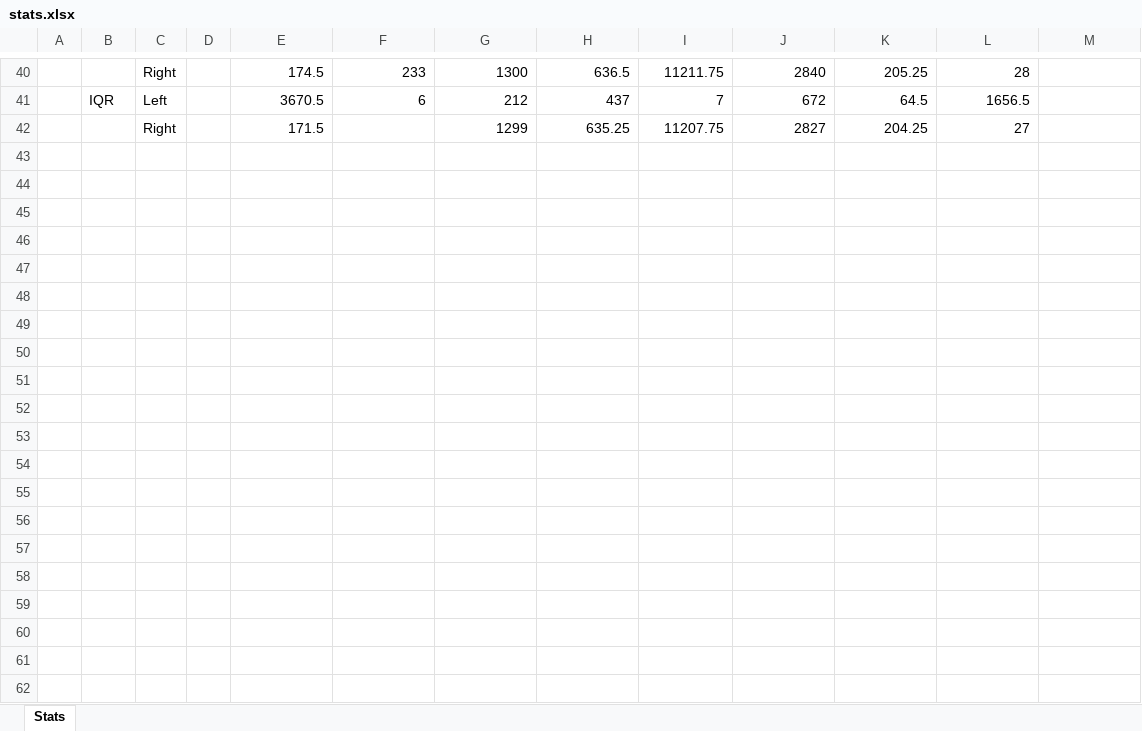
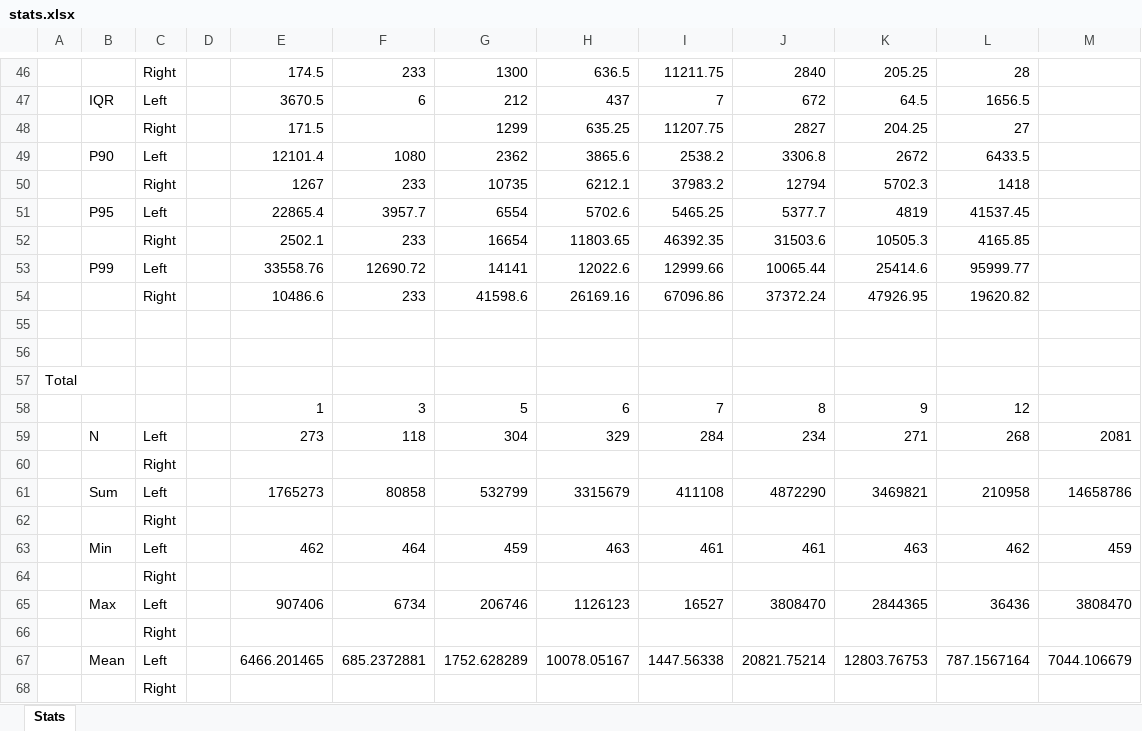
Before and after one commit to cmlburnett/creedlickometer, an Excel workbook: test2/stats.xlsx, sheet Stats, drawn as a sheet; only a part is shown, gaps mark what is left out; values as stored, in another font and other column widths than the file's, no borders; the diff covers the shown part only; the diff names each change by its address in the sheet, - before the commit and + after, or states it on an @@ line.

Commit message:
Include 90, 95, 99th percentiles and total per device and data set totals

```diff
--- a/test2/stats.xlsx (sheet Stats)
+++ b/test2/stats.xlsx (sheet Stats)
+row 49:  | P90 | Left |  | 12101.4 | 1080 | 2362 | 3865.6 | 2538.2 | 3306.8 | 2672 | 6433.5
+row 50:  |  | Right |  | 1267 | 233 | 10735 | 6212.1 | 37983.2 | 12794 | 5702.3 | 1418
+row 51:  | P95 | Left |  | 22865.4 | 3957.7 | 6554 | 5702.6 | 5465.25 | 5377.7 | 4819 | 41537.45
+row 52:  |  | Right |  | 2502.1 | 233 | 16654 | 11803.65 | 46392.35 | 31503.6 | 10505.3 | 4165.85
+row 53:  | P99 | Left |  | 33558.76 | 12690.72 | 14141 | 12022.6 | 12999.66 | 10065.44 | 25414.6 | 95999.77
+row 54:  |  | Right |  | 10486.6 | 233 | 41598.6 | 26169.16 | 67096.86 | 37372.24 | 47926.95 | 19620.82
+row 55: (empty)
+row 56: (empty)
+row 57: Total
+row 58:  |  |  |  | 1 | 3 | 5 | 6 | 7 | 8 | 9 | 12
+row 59:  | N | Left |  | 273 | 118 | 304 | 329 | 284 | 234 | 271 | 268 | 2081
+row 60:  |  | Right
+row 61:  | Sum | Left |  | 1765273 | 80858 | 532799 | 3315679 | 411108 | 4872290 | 3469821 | 210958 | 14658786
+row 62:  |  | Right
+row 63:  | Min | Left |  | 462 | 464 | 459 | 463 | 461 | 461 | 463 | 462 | 459
+row 64:  |  | Right
+row 65:  | Max | Left |  | 907406 | 6734 | 206746 | 1126123 | 16527 | 3808470 | 2844365 | 36436 | 3808470
+row 66:  |  | Right
+row 67:  | Mean | Left |  | 6466.201465 | 685.2372881 | 1752.628289 | 10078.05167 | 1447.56338 | 20821.75214 | 12803.76753 | 787.1567164 | 7044.106679
+row 68:  |  | Right
```
Also changed, not shown: 20 added rows elsewhere in this sheet, 10 other files.
